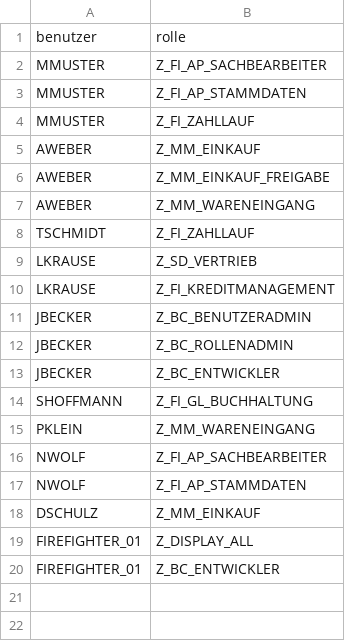
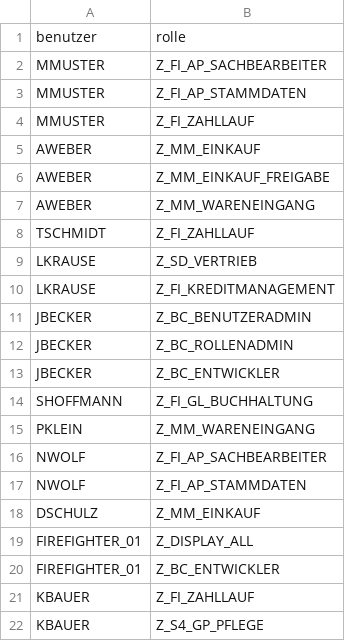
Before and after one commit to oemer-systems/sap-auth-mcp, a CSV file: data/benutzer_rollen.csv, drawn as a sheet.

```diff
--- a/data/benutzer_rollen.csv
+++ b/data/benutzer_rollen.csv
@@ -20 +20,3 @@ FIREFIGHTER_01,Z_DISPLAY_ALL
 FIREFIGHTER_01,Z_BC_ENTWICKLER
+KBAUER,Z_FI_ZAHLLAUF
+KBAUER,Z_S4_GP_PFLEGE
```
Also changed, not shown: data/benutzer.csv, data/rollen.csv, 4 other files.
